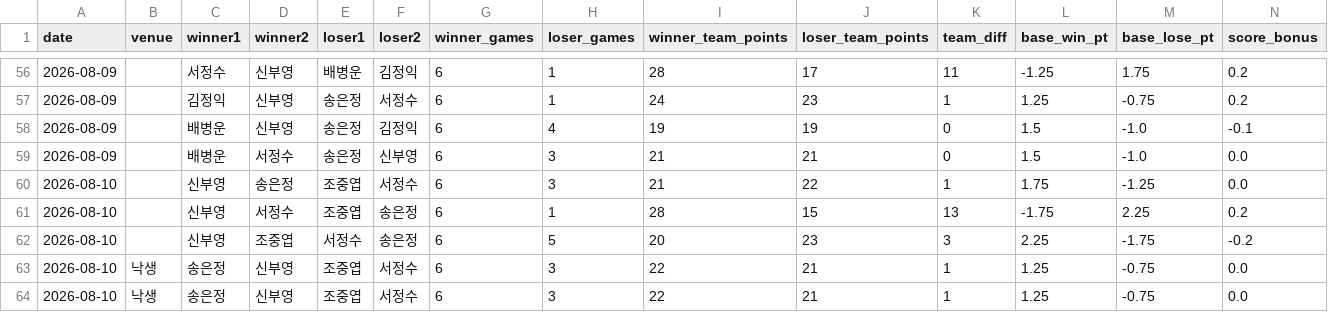
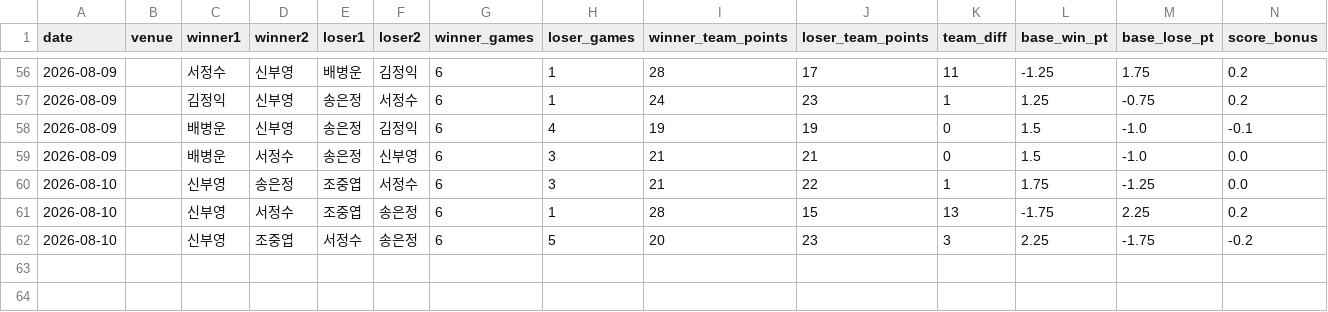
Before and after one commit to se0007se0007-dotcom/ranking_app, a CSV file: matches.csv, drawn as a sheet; only a part is shown, gaps mark what is left out; rows hold the shown columns only; the diff names each change by its address in the sheet, - before the commit and + after, or states it on an @@ line.

Commit message:
data: update matches.csv

```diff
--- a/matches.csv
+++ b/matches.csv
-row 63: 2026-08-10 | 낙생 | 송은정 | 신부영 | 조중엽 | 서정수 | 6 | 3 | 22 | 21 | 1 | 1.25 | -0.75 | 0.0
-row 64: 2026-08-10 | 낙생 | 송은정 | 신부영 | 조중엽 | 서정수 | 6 | 3 | 22 | 21 | 1 | 1.25 | -0.75 | 0.0
```
